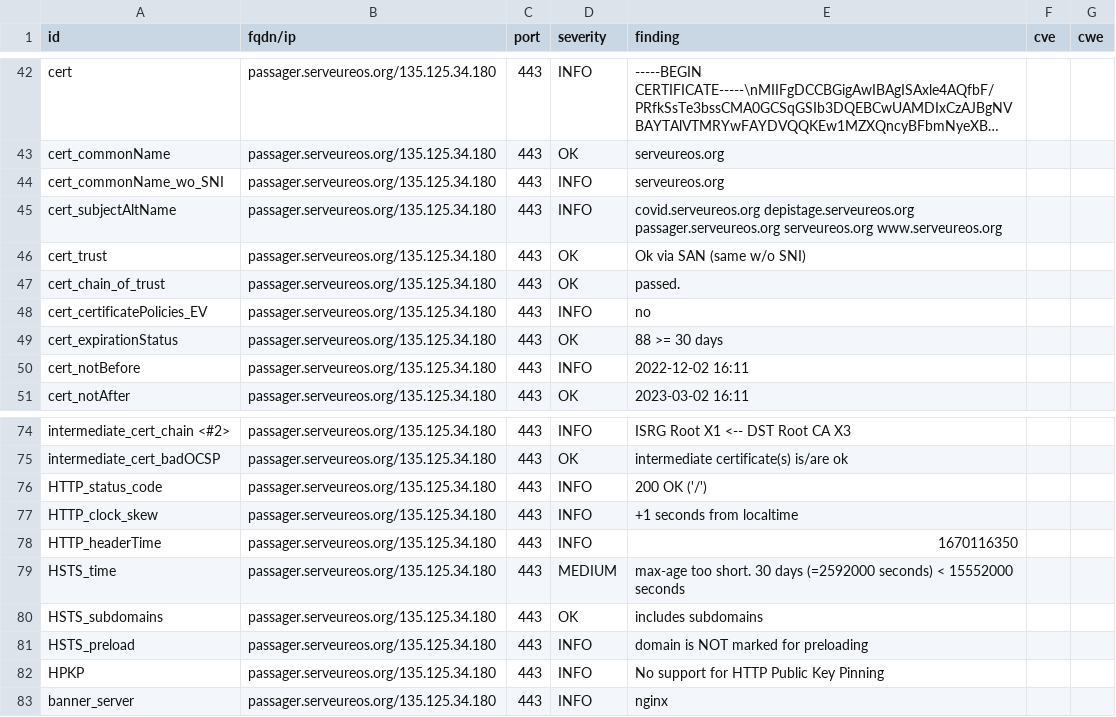
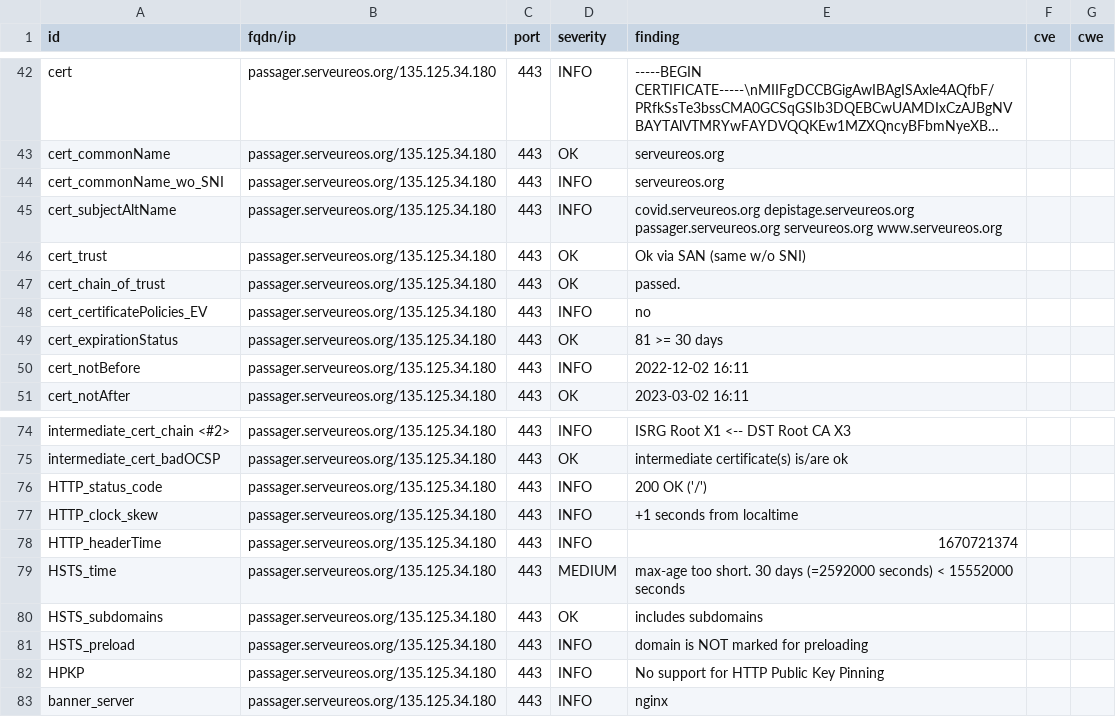
Before and after one commit to yann33380/testcovid, a CSV file: results/aHR0cHM6Ly9wYXNzYWdlci5zZXJ2ZXVyZW9zLm9yZy8=/testssl.csv, drawn as a sheet; only a part is shown, gaps mark what is left out; long unchanged cells end in ….

```diff
--- a/results/aHR0cHM6Ly9wYXNzYWdlci5zZXJ2ZXVyZW9zLm9yZy8=/testssl.csv
+++ b/results/aHR0cHM6Ly9wYXNzYWdlci5zZXJ2ZXVyZW9zLm9yZy8=/testssl.csv
@@ -48,3 +48,3 @@
 "cert_certificatePolicies_EV","passager.serveureos.org/135.125.34.180","443","INFO","no","",""
-"cert_expirationStatus","passager.serveureos.org/135.125.34.180","443","OK","88 >= 30 days","",""
+"cert_expirationStatus","passager.serveureos.org/135.125.34.180","443","OK","81 >= 30 days","",""
 "cert_notBefore","passager.serveureos.org/135.125.34.180","443","INFO","2022-12-02 16:11","",""
@@ -77,3 +77,3 @@
 "HTTP_clock_skew","passager.serveureos.org/135.125.34.180","443","INFO","+1 seconds from localtime","",""
-"HTTP_headerTime","passager.serveureos.org/135.125.34.180","443","INFO","1670116350","",""
+"HTTP_headerTime","passager.serveureos.org/135.125.34.180","443","INFO","1670721374","",""
 "HSTS_time","passager.serveureos.org/135.125.34.180","443","MEDIUM","max-age too short. 30 days (=2592000 seconds) < 15552000 seconds","",""
```
Also changed, not shown: 13 other files.
